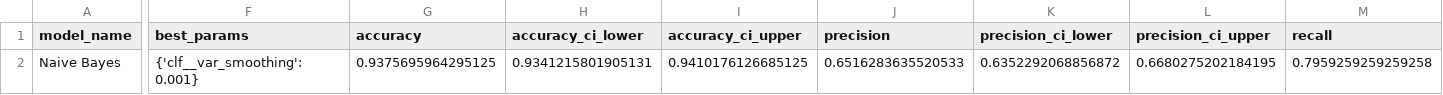
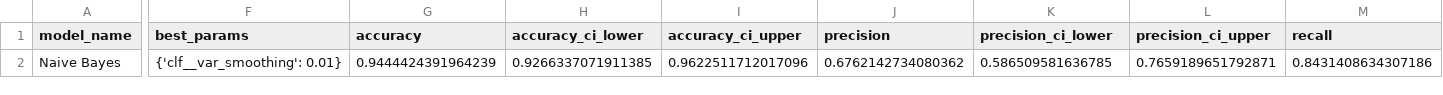
Before and after one commit to itsmeale/sin5007, a CSV file: data/results/naive-bayes/naive-bayes-percentile-balanced.csv, drawn as a sheet; only a part is shown, gaps mark what is left out; the diff covers the shown part only; the diff names each change by its address in the sheet, - before the commit and + after, or states it on an @@ line.

```diff
--- a/data/results/naive-bayes/naive-bayes-percentile-balanced.csv
+++ b/data/results/naive-bayes/naive-bayes-percentile-balanced.csv
-F2 (best_params): {'clf__var_smoothing': 0.001}
+F2 (best_params): {'clf__var_smoothing': 0.01}
-G2 (accuracy): 0.9375695964295125
+G2 (accuracy): 0.9444424391964239
-H2 (accuracy_ci_lower): 0.9341215801905131
+H2 (accuracy_ci_lower): 0.9266337071911385
-I2 (accuracy_ci_upper): 0.9410176126685125
+I2 (accuracy_ci_upper): 0.9622511712017096
-J2 (precision): 0.6516283635520533
+J2 (precision): 0.6762142734080362
-K2 (precision_ci_lower): 0.6352292068856872
+K2 (precision_ci_lower): 0.586509581636785
-L2 (precision_ci_upper): 0.6680275202184195
+L2 (precision_ci_upper): 0.7659189651792871
-M2 (recall): 0.7959259259259258
+M2 (recall): 0.8431408634307186
```
Also changed, not shown: 5 edited cells elsewhere in this file, data/results/naive-bayes/naive-bayes-all-characteristics-balanced.csv, data/results/naive-bayes/naive-bayes-all-characteristics.csv, 24 other files.
